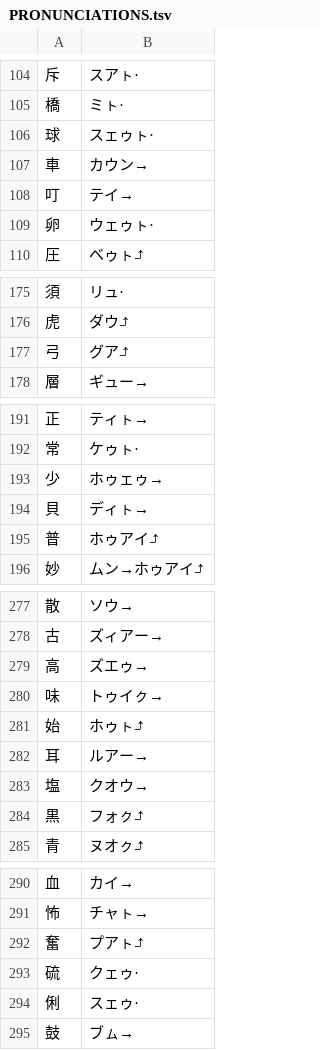
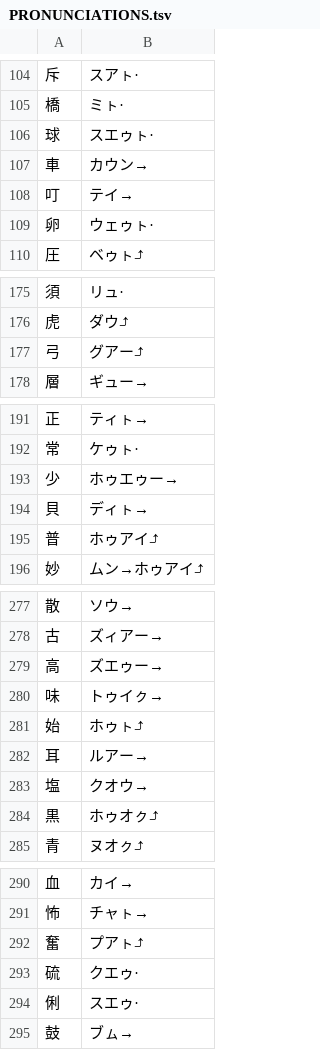
Before and after one commit to jurliyuuri/pekzep_syllable, a TSV file: PRONUNCIATIONS.tsv, drawn as a sheet; only a part is shown, gaps mark what is left out; the diff covers the shown part only.

```diff
--- a/PRONUNCIATIONS.tsv
+++ b/PRONUNCIATIONS.tsv
@@ -105,3 +105,3 @@
 橋	ミㇳ·
-球	スェゥㇳ·
+球	スエゥㇳ·
 車	カウン→
@@ -176,3 +176,3 @@
 虎	ダウ⤴
-弓	グア⤴
+弓	グアー⤴
 層	ギュー→
@@ -192,3 +192,3 @@
 常	ケゥㇳ·
-少	ホゥェゥ→
+少	ホゥエゥー→
 貝	ディㇳ→
@@ -278,3 +278,3 @@
 古	ズィアー→
-高	ズエゥ→
+高	ズエゥー→
 味	トゥイㇰ→
@@ -283,3 +283,3 @@
 塩	クオウ→
-黒	フォㇰ⤴
+黒	ホゥオㇰ⤴
 青	ヌオㇰ⤴
@@ -292,4 +292,4 @@
 奮	プアㇳ⤴
-硫	クェゥ·
-俐	スェゥ·
+硫	クエゥ·
+俐	スエゥ·
 鼓	ブㇺ→
```
Also changed, not shown: 22 edited cells elsewhere in this file, 1 other file.
